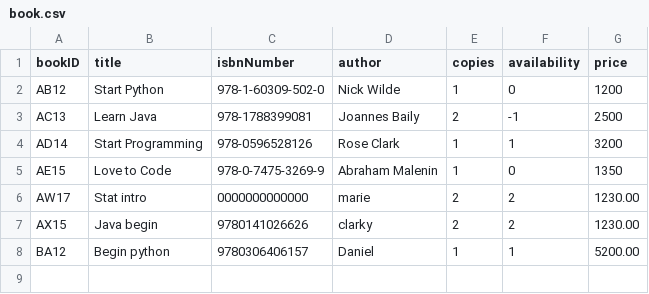
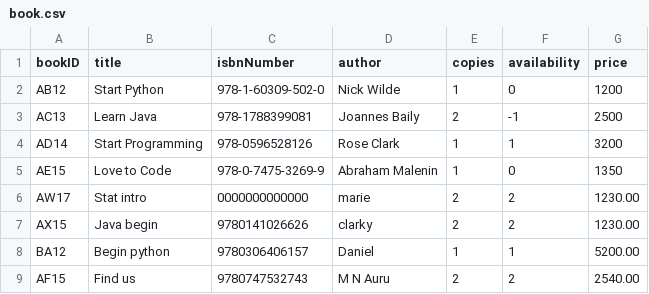
Before and after one commit to methasha20250805/LibrarySystem.py, a CSV file: book.csv, drawn as a sheet; the diff names each change by its address in the sheet, - before the commit and + after, or states it on an @@ line.

Commit message:
adding books

```diff
--- a/book.csv
+++ b/book.csv
+row 9: AF15 | Find us | 9780747532743 | M N Auru | 2 | 2 | 2540.00
```
